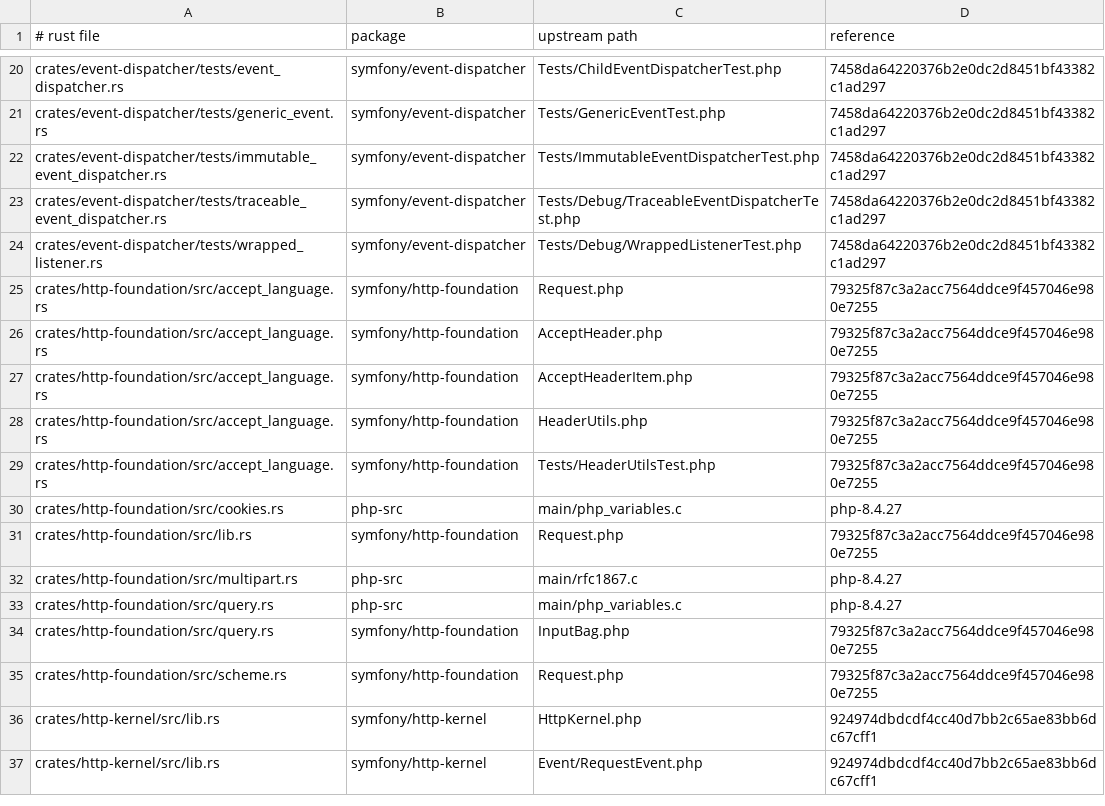
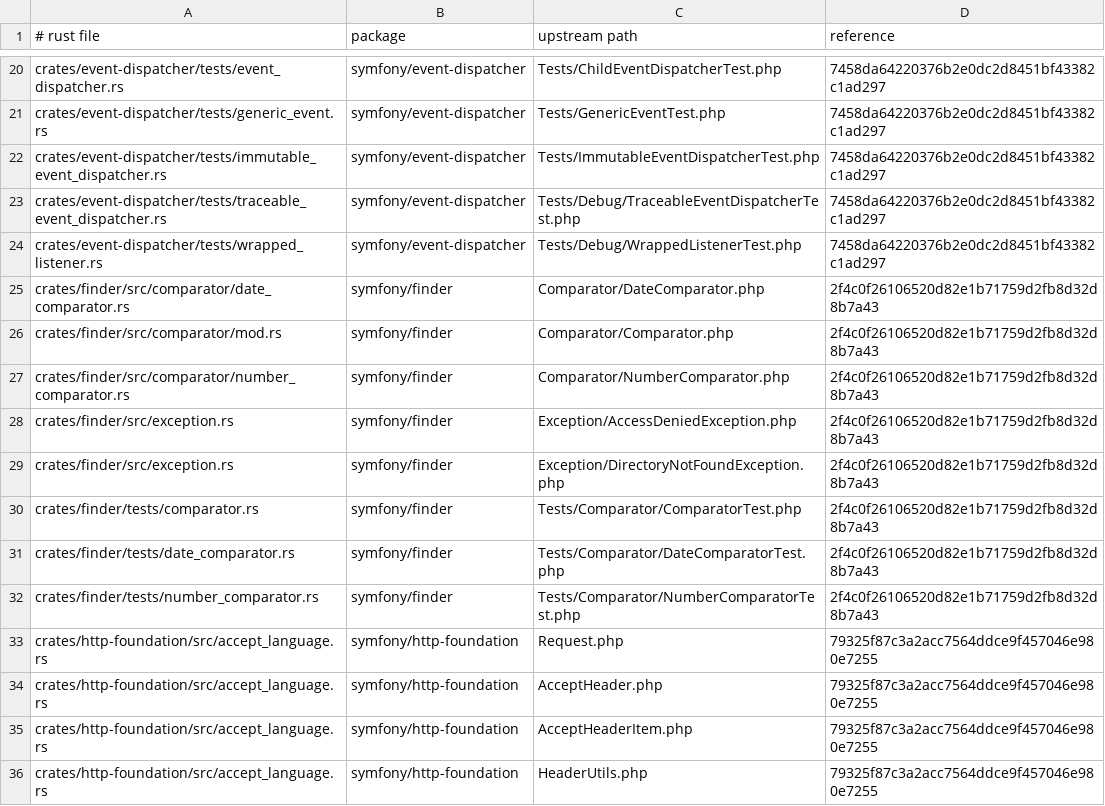
Before and after one commit to D-Nations/symfony-rs, a TSV file: parity/sources.tsv, drawn as a sheet; only a part is shown, gaps mark what is left out; the shorter side is filled out with more unchanged rows; the diff names each change by its address in the sheet, - before the commit and + after, or states it on an @@ line.

```diff
--- a/parity/sources.tsv
+++ b/parity/sources.tsv
+row 25: crates/finder/src/comparator/date_comparator.rs | symfony/finder | Comparator/DateComparator.php | 2f4c0f26106520d82e1b71759d2fb8d32d8b7a43
+row 26: crates/finder/src/comparator/mod.rs | symfony/finder | Comparator/Comparator.php | 2f4c0f26106520d82e1b71759d2fb8d32d8b7a43
+row 27: crates/finder/src/comparator/number_comparator.rs | symfony/finder | Comparator/NumberComparator.php | 2f4c0f26106520d82e1b71759d2fb8d32d8b7a43
+row 28: crates/finder/src/exception.rs | symfony/finder | Exception/AccessDeniedException.php | 2f4c0f26106520d82e1b71759d2fb8d32d8b7a43
+row 29: crates/finder/src/exception.rs | symfony/finder | Exception/DirectoryNotFoundException.php | 2f4c0f26106520d82e1b71759d2fb8d32d8b7a43
+row 30: crates/finder/tests/comparator.rs | symfony/finder | Tests/Comparator/ComparatorTest.php | 2f4c0f26106520d82e1b71759d2fb8d32d8b7a43
+row 31: crates/finder/tests/date_comparator.rs | symfony/finder | Tests/Comparator/DateComparatorTest.php | 2f4c0f26106520d82e1b71759d2fb8d32d8b7a43
+row 32: crates/finder/tests/number_comparator.rs | symfony/finder | Tests/Comparator/NumberComparatorTest.php | 2f4c0f26106520d82e1b71759d2fb8d32d8b7a43
```
Also changed, not shown: 24 other files.
